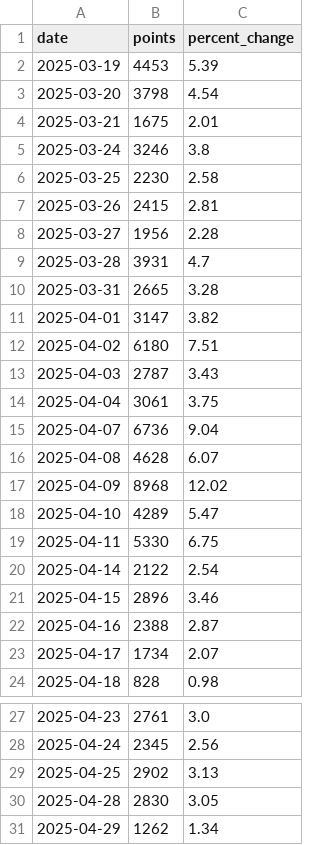
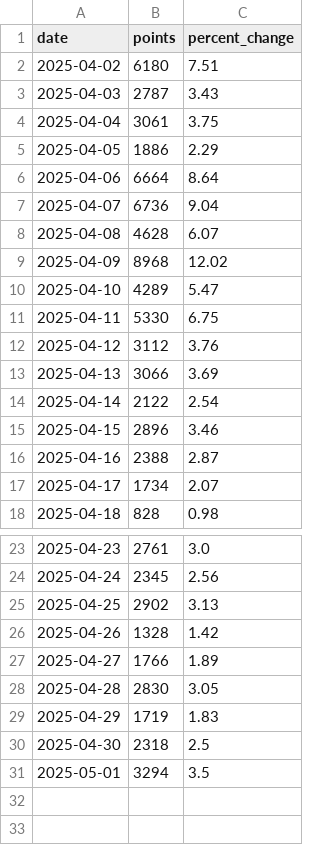
Before and after one commit to AlexBushtets/crypto-volatility-analyzer, a CSV file: BTCUSDT_volatility.csv, drawn as a sheet; only a part is shown, gaps mark what is left out; the diff covers the shown part only.

```diff
--- a/BTCUSDT_volatility.csv
+++ b/BTCUSDT_volatility.csv
@@ -1,12 +1,2 @@
 date,points,percent_change
-2025-03-19,4453,5.39
-2025-03-20,3798,4.54
-2025-03-21,1675,2.01
-2025-03-24,3246,3.8
-2025-03-25,2230,2.58
-2025-03-26,2415,2.81
-2025-03-27,1956,2.28
-2025-03-28,3931,4.7
-2025-03-31,2665,3.28
-2025-04-01,3147,3.82
 2025-04-02,6180,7.51
@@ -14,2 +4,4 @@
 2025-04-04,3061,3.75
+2025-04-05,1886,2.29
+2025-04-06,6664,8.64
 2025-04-07,6736,9.04
@@ -19,2 +11,4 @@
 2025-04-11,5330,6.75
+2025-04-12,3112,3.76
+2025-04-13,3066,3.69
 2025-04-14,2122,2.54
@@ -29,3 +25,7 @@
 2025-04-25,2902,3.13
+2025-04-26,1328,1.42
+2025-04-27,1766,1.89
 2025-04-28,2830,3.05
-2025-04-29,1262,1.34
+2025-04-29,1719,1.83
+2025-04-30,2318,2.5
+2025-05-01,3294,3.5
```
Also changed, not shown: 2 added rows elsewhere in this file, ETHUSDT_volatility.csv, 9 other files.
